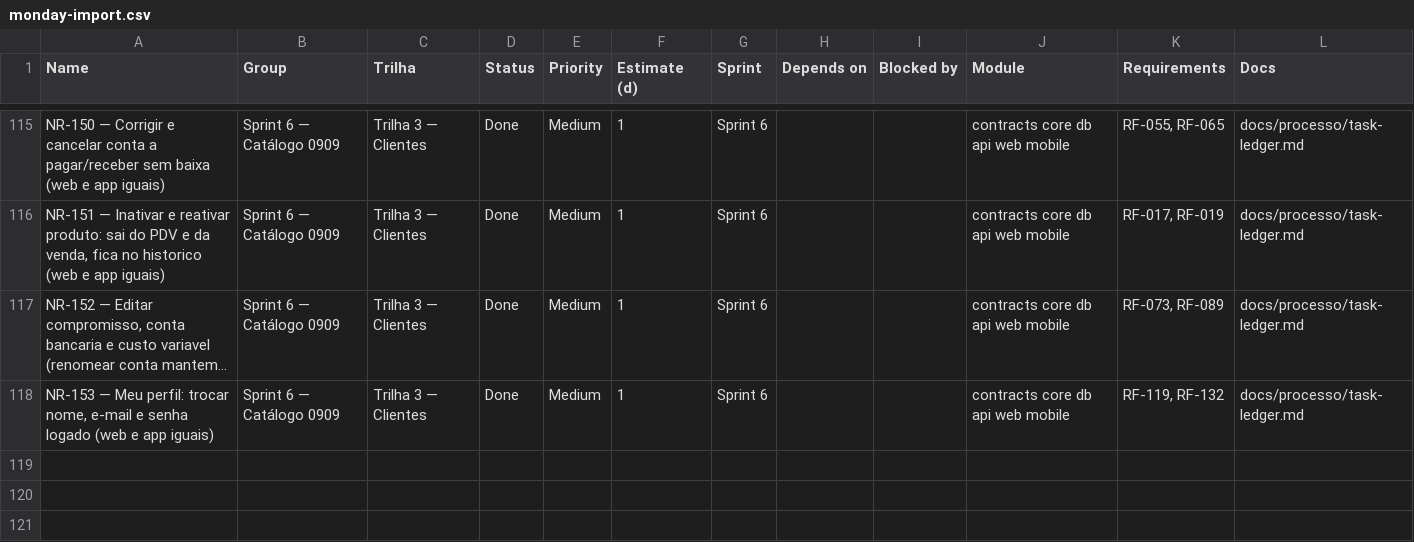
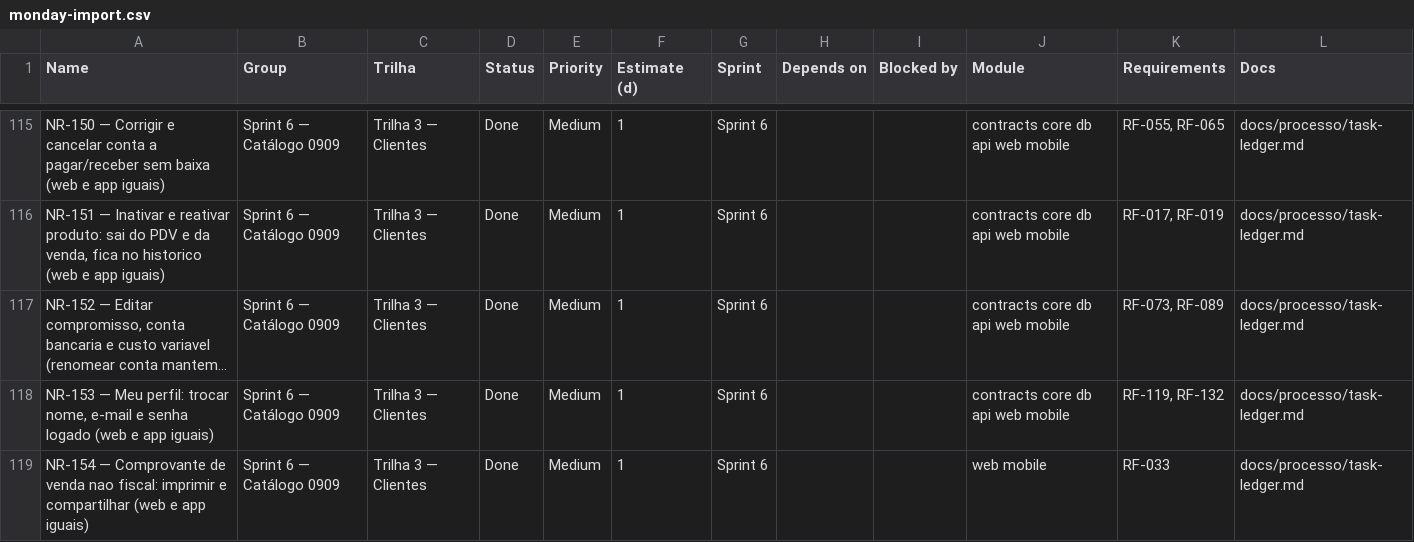
Before and after one commit to Ei-buddy/ei-buddy, a CSV file: docs/processo/monday-import.csv, drawn as a sheet; only a part is shown, gaps mark what is left out; long unchanged cells end in …; the diff names each change by its address in the sheet, - before the commit and + after, or states it on an @@ line.

```diff
--- a/docs/processo/monday-import.csv
+++ b/docs/processo/monday-import.csv
+row 119: NR-154 — Comprovante de venda nao fiscal: imprimir e compartilhar (web e app iguais) | Sprint 6 — Catálogo 0909 | Trilha 3 — Clientes | Done | Medium | 1 | Sprint 6 |  |  | web mobile | RF-033 | docs/processo/task-ledger.md
```
Also changed, not shown: 12 other files.
